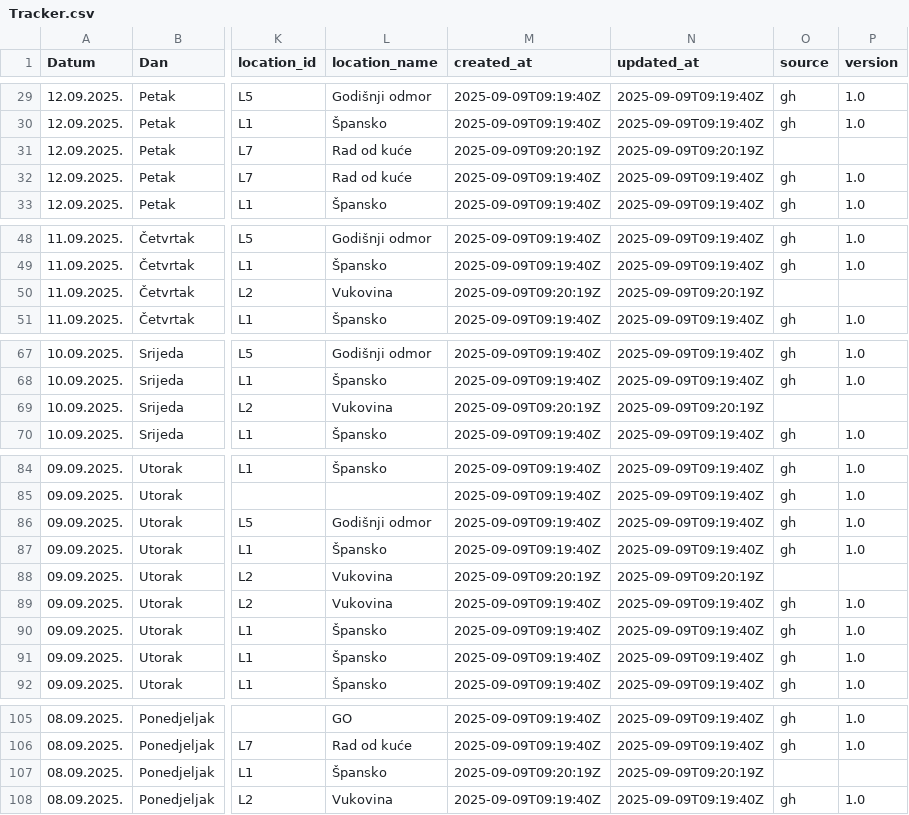
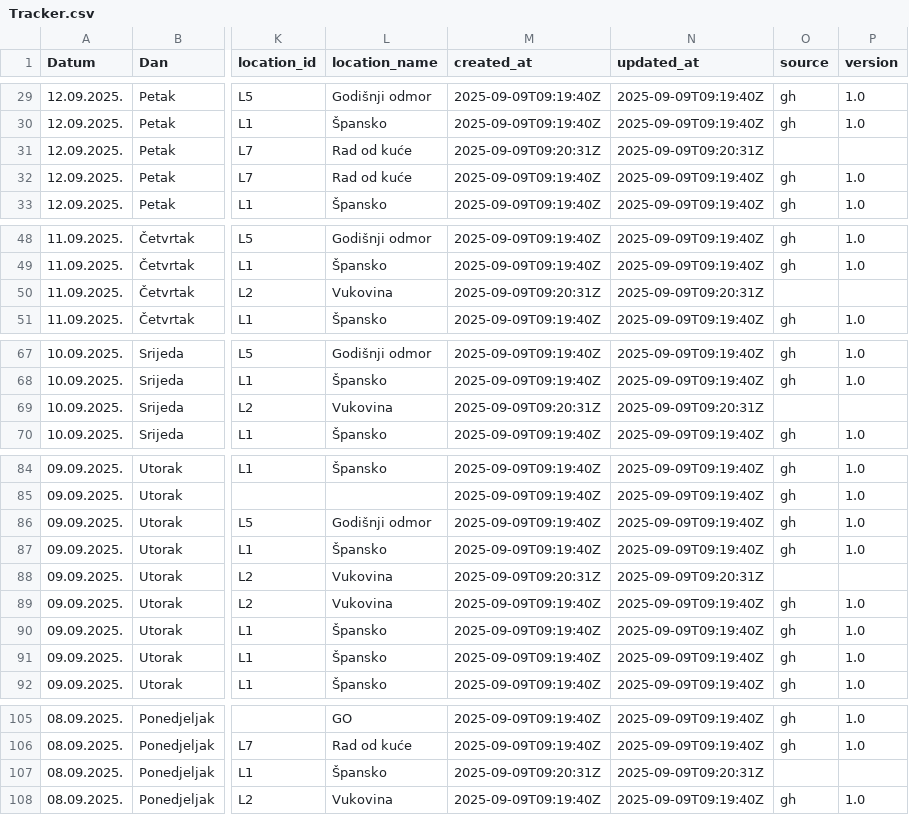
Before and after one commit to vcorak86/location-tracking-HR-sales, a CSV file: data/Tracker.csv, drawn as a sheet; only a part is shown, gaps mark what is left out; the diff names each change by its address in the sheet, - before the commit and + after, or states it on an @@ line.

Commit message:
Update Tracker.csv (DESC, last-wins, canonical + location_id/name) from Streamlit

```diff
--- a/data/Tracker.csv
+++ b/data/Tracker.csv
-M31 (created_at): 2025-09-09T09:20:19Z
+M31 (created_at): 2025-09-09T09:20:31Z
-N31 (updated_at): 2025-09-09T09:20:19Z
+N31 (updated_at): 2025-09-09T09:20:31Z
-M50 (created_at): 2025-09-09T09:20:19Z
+M50 (created_at): 2025-09-09T09:20:31Z
-N50 (updated_at): 2025-09-09T09:20:19Z
+N50 (updated_at): 2025-09-09T09:20:31Z
-M69 (created_at): 2025-09-09T09:20:19Z
+M69 (created_at): 2025-09-09T09:20:31Z
-N69 (updated_at): 2025-09-09T09:20:19Z
+N69 (updated_at): 2025-09-09T09:20:31Z
-M88 (created_at): 2025-09-09T09:20:19Z
+M88 (created_at): 2025-09-09T09:20:31Z
-N88 (updated_at): 2025-09-09T09:20:19Z
+N88 (updated_at): 2025-09-09T09:20:31Z
-M107 (created_at): 2025-09-09T09:20:19Z
+M107 (created_at): 2025-09-09T09:20:31Z
-N107 (updated_at): 2025-09-09T09:20:19Z
+N107 (updated_at): 2025-09-09T09:20:31Z
```
